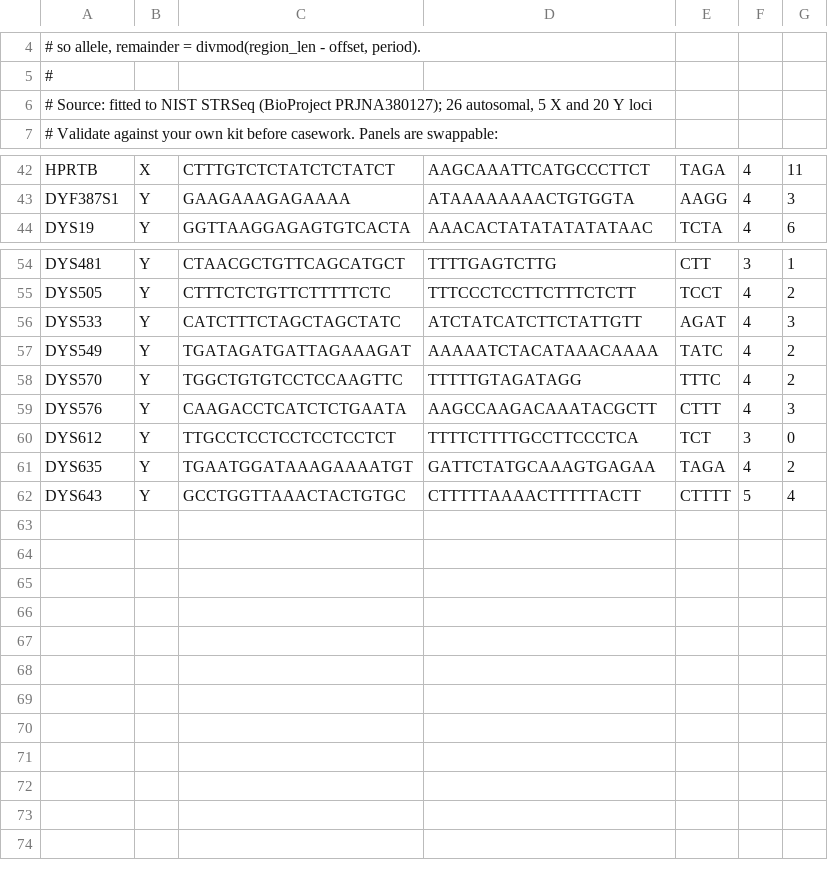
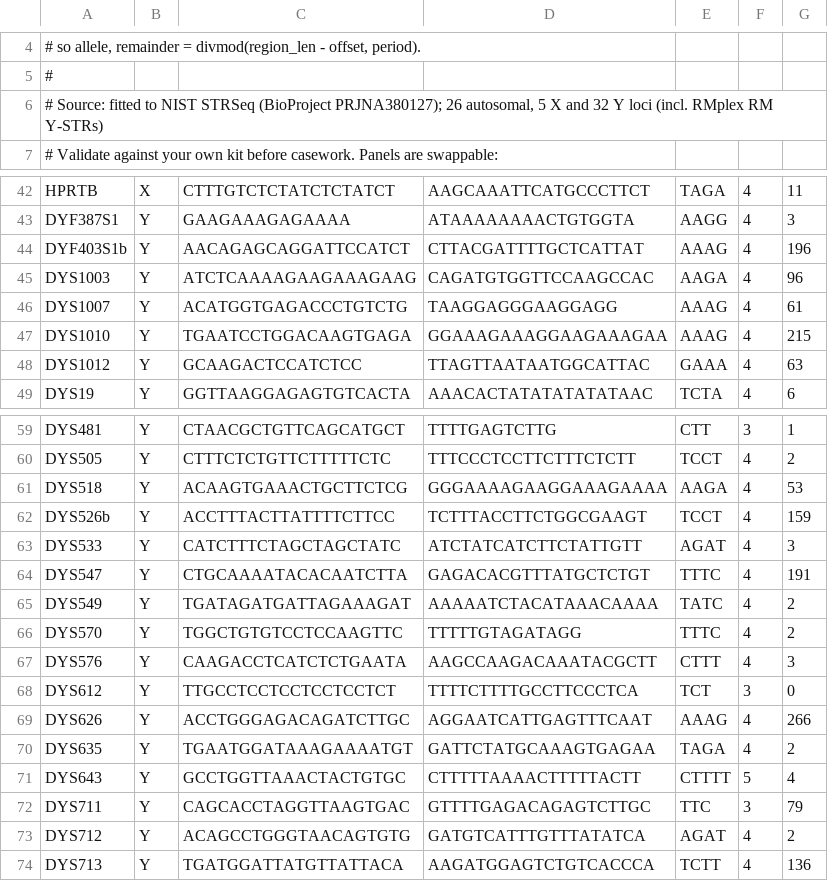
Before and after one commit to genid/STRCanon, a TSV file: str_markers.tsv, drawn as a sheet; only a part is shown, gaps mark what is left out.

```diff
--- a/str_markers.tsv
+++ b/str_markers.tsv
@@ -5,3 +5,3 @@
 #
-# Source: fitted to NIST STRSeq (BioProject PRJNA380127); 26 autosomal, 5 X and 20 Y loci
+# Source: fitted to NIST STRSeq (BioProject PRJNA380127); 26 autosomal, 5 X and 32 Y loci (incl. RMplex RM Y-STRs)
 # Validate against your own kit before casework. Panels are swappable:
@@ -43,2 +43,7 @@ HPRTB	X	CTTTGTCTCTATCTCTATCT	AAGCAAATTCATGCCCTTCT	TAGA	4	11
 DYF387S1	Y	GAAGAAAGAGAAAA	ATAAAAAAAACTGTGGTA	AAGG	4	3
+DYF403S1b	Y	AACAGAGCAGGATTCCATCT	CTTACGATTTTGCTCATTAT	AAAG	4	196
+DYS1003	Y	ATCTCAAAAGAAGAAAGAAG	CAGATGTGGTTCCAAGCCAC	AAGA	4	96
+DYS1007	Y	ACATGGTGAGACCCTGTCTG	TAAGGAGGGAAGGAGG	AAAG	4	61
+DYS1010	Y	TGAATCCTGGACAAGTGAGA	GGAAAGAAAGGAAGAAAGAA	AAAG	4	215
+DYS1012	Y	GCAAGACTCCATCTCC	TTAGTTAATAATGGCATTAC	GAAA	4	63
 DYS19	Y	GGTTAAGGAGAGTGTCACTA	AAACACTATATATATATAAC	TCTA	4	6
@@ -55,3 +60,6 @@ DYS481	Y	CTAACGCTGTTCAGCATGCT	TTTTGAGTCTTG	CTT	3	1
 DYS505	Y	CTTTCTCTGTTCTTTTTCTC	TTTCCCTCCTTCTTTCTCTT	TCCT	4	2
+DYS518	Y	ACAAGTGAAACTGCTTCTCG	GGGAAAAGAAGGAAAGAAAA	AAGA	4	53
+DYS526b	Y	ACCTTTACTTATTTTCTTCC	TCTTTACCTTCTGGCGAAGT	TCCT	4	159
 DYS533	Y	CATCTTTCTAGCTAGCTATC	ATCTATCATCTTCTATTGTT	AGAT	4	3
+DYS547	Y	CTGCAAAATACACAATCTTA	GAGACACGTTTATGCTCTGT	TTTC	4	191
 DYS549	Y	TGATAGATGATTAGAAAGAT	AAAAATCTACATAAACAAAA	TATC	4	2
@@ -60,3 +68,7 @@ DYS576	Y	CAAGACCTCATCTCTGAATA	AAGCCAAGACAAATACGCTT	CTTT	4	3
 DYS612	Y	TTGCCTCCTCCTCCTCCTCT	TTTTCTTTTGCCTTCCCTCA	TCT	3	0
+DYS626	Y	ACCTGGGAGACAGATCTTGC	AGGAATCATTGAGTTTCAAT	AAAG	4	266
 DYS635	Y	TGAATGGATAAAGAAAATGT	GATTCTATGCAAAGTGAGAA	TAGA	4	2
 DYS643	Y	GCCTGGTTAAACTACTGTGC	CTTTTTAAAACTTTTTACTT	CTTTT	5	4
+DYS711	Y	CAGCACCTAGGTTAAGTGAC	GTTTTGAGACAGAGTCTTGC	TTC	3	79
+DYS712	Y	ACAGCCTGGGTAACAGTGTG	GATGTCATTTGTTTATATCA	AGAT	4	2
+DYS713	Y	TGATGGATTATGTTATTACA	AAGATGGAGTCTGTCACCCA	TCTT	4	136
```
Also changed, not shown: 4 other files.
